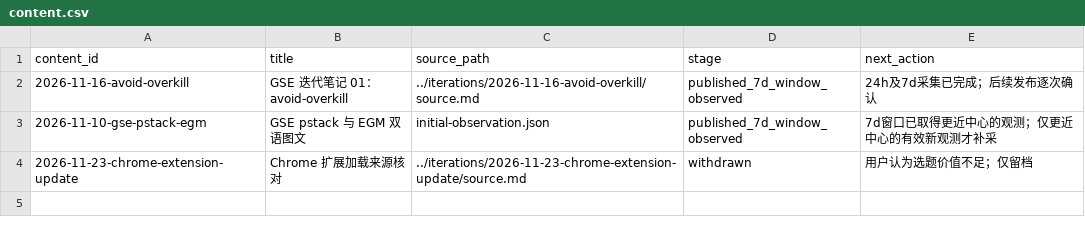
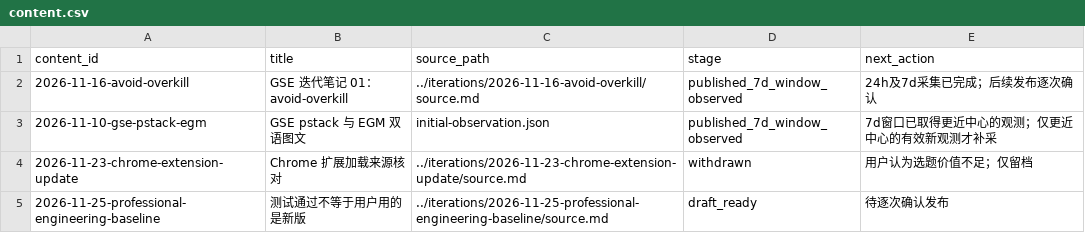
Before and after one commit to felixlark/generative-software-engineering, a CSV file: communications/growth/content.csv, drawn as a sheet; the diff names each change by its address in the sheet, - before the commit and + after, or states it on an @@ line.

Commit message:
Prepare GSE engineering baseline promotion candidate

```diff
--- a/communications/growth/content.csv
+++ b/communications/growth/content.csv
+row 5: 2026-11-25-professional-engineering-baseline | 测试通过不等于用户用的是新版 | ../iterations/2026-11-25-professional-engineering-baseline/source.md | draft_ready | 待逐次确认发布
```
Also changed, not shown: 6 other files.
